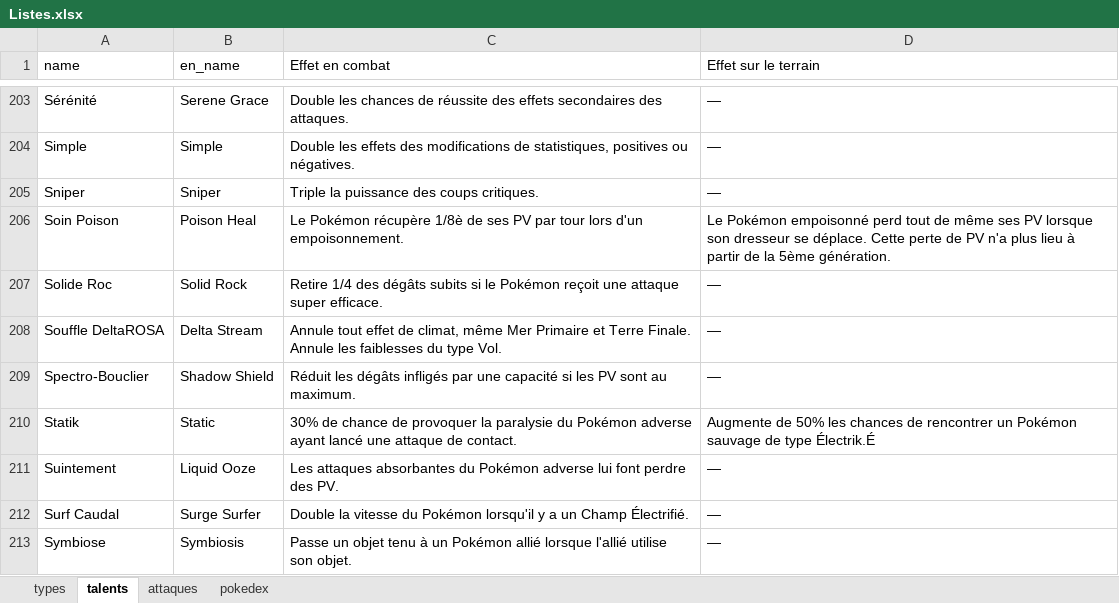
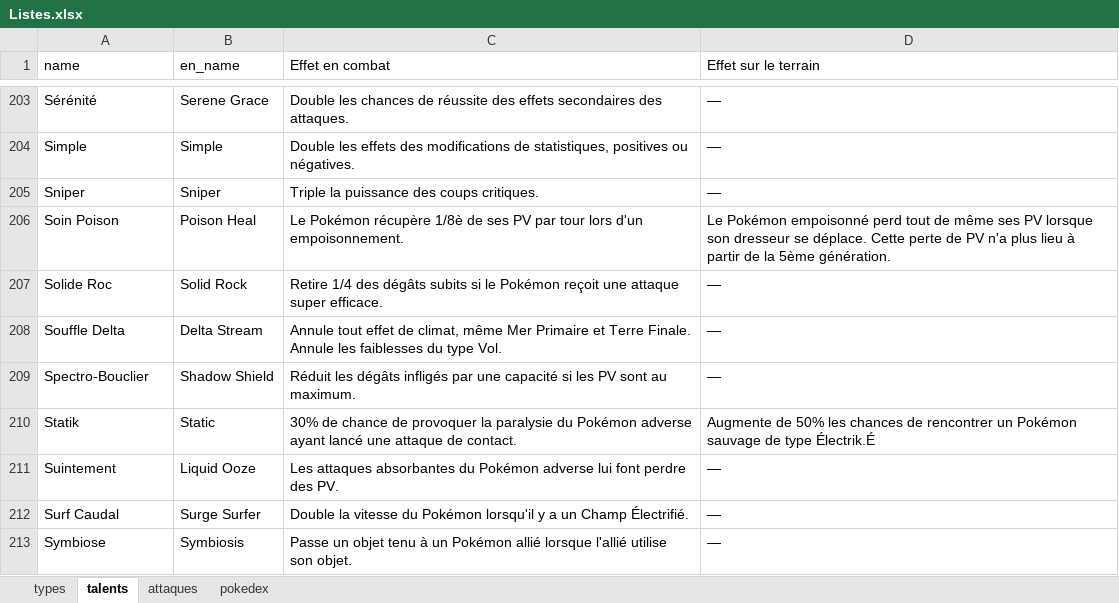
Before and after one commit to Taydo1/Pokedex, an Excel workbook: ressources/Listes.xlsx, sheet talents, drawn as a sheet; only a part is shown, gaps mark what is left out; values as stored, in another font and other column widths than the file's, no borders; table styles not drawn; the diff names each change by its address in the sheet, - before the commit and + after, or states it on an @@ line.

Commit message:
Vrai changement sur le talent

```diff
--- a/ressources/Listes.xlsx (sheet talents)
+++ b/ressources/Listes.xlsx (sheet talents)
-A208 (name): Souffle DeltaROSA
+A208 (name): Souffle Delta
```
